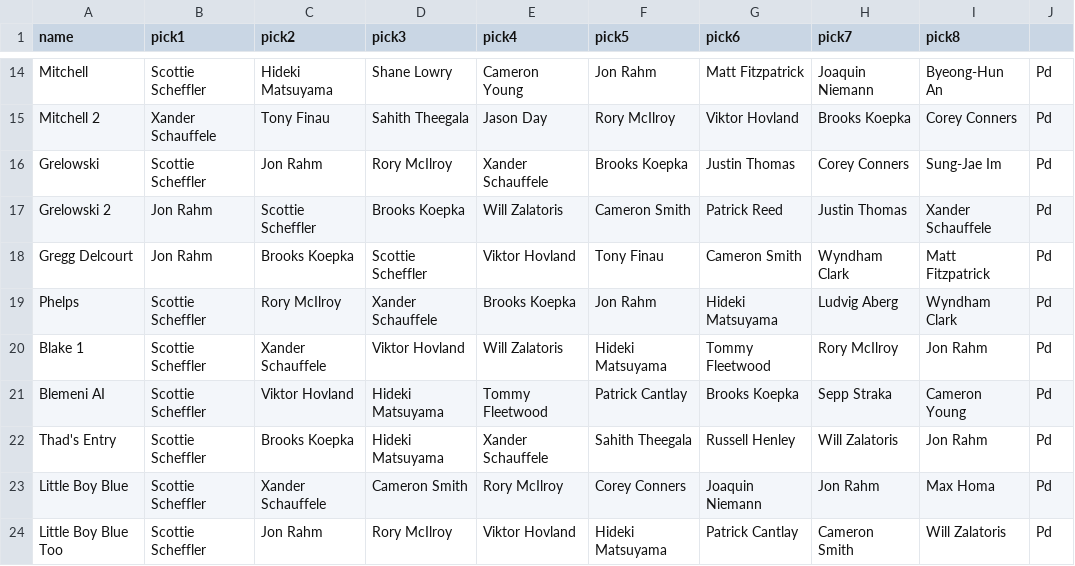
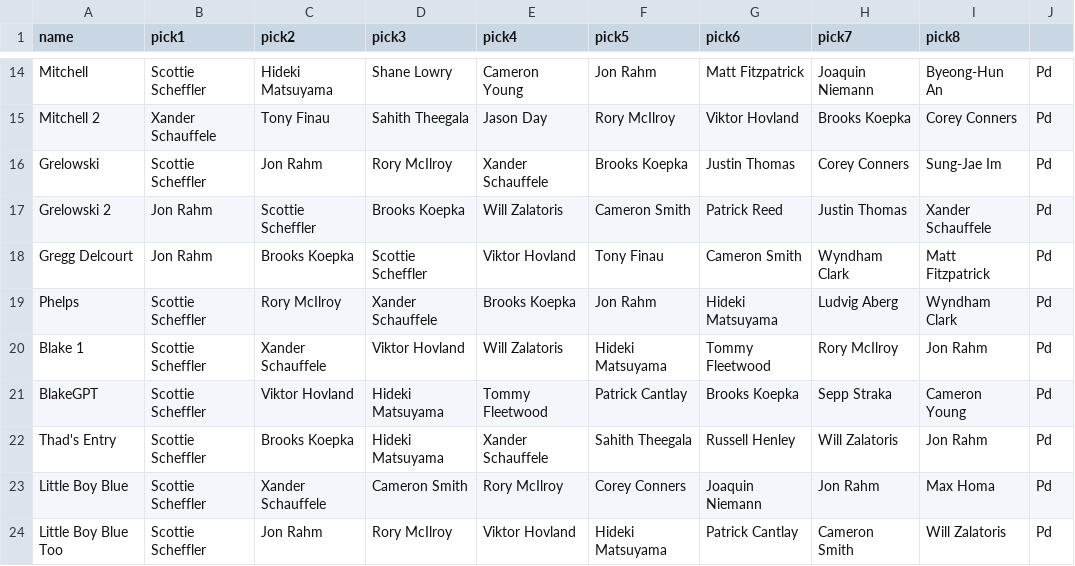
Before and after one commit to johnpoole/johnpoole.github.io, a CSV file: Masters2024.csv, drawn as a sheet; only a part is shown, gaps mark what is left out.

Commit message:
blake

```diff
--- a/Masters2024.csv
+++ b/Masters2024.csv
@@ -20,3 +20,3 @@ Phelps,Scottie Scheffler,Rory McIlroy,Xander Schauffele,Brooks Koepka,Jon Rahm,H
 Blake 1,Scottie Scheffler,Xander Schauffele,Viktor Hovland,Will Zalatoris,Hideki Matsuyama,Tommy Fleetwood,Rory McIlroy,Jon Rahm,Pd
-Blemeni AI,Scottie Scheffler,Viktor Hovland,Hideki Matsuyama,Tommy Fleetwood,Patrick Cantlay,Brooks Koepka,Sepp Straka,Cameron Young,Pd
+BlakeGPT,Scottie Scheffler,Viktor Hovland,Hideki Matsuyama,Tommy Fleetwood,Patrick Cantlay,Brooks Koepka,Sepp Straka,Cameron Young,Pd
 Thad's Entry,Scottie Scheffler,Brooks Koepka,Hideki Matsuyama,Xander Schauffele,Sahith Theegala,Russell Henley,Will Zalatoris,Jon Rahm,Pd
```
